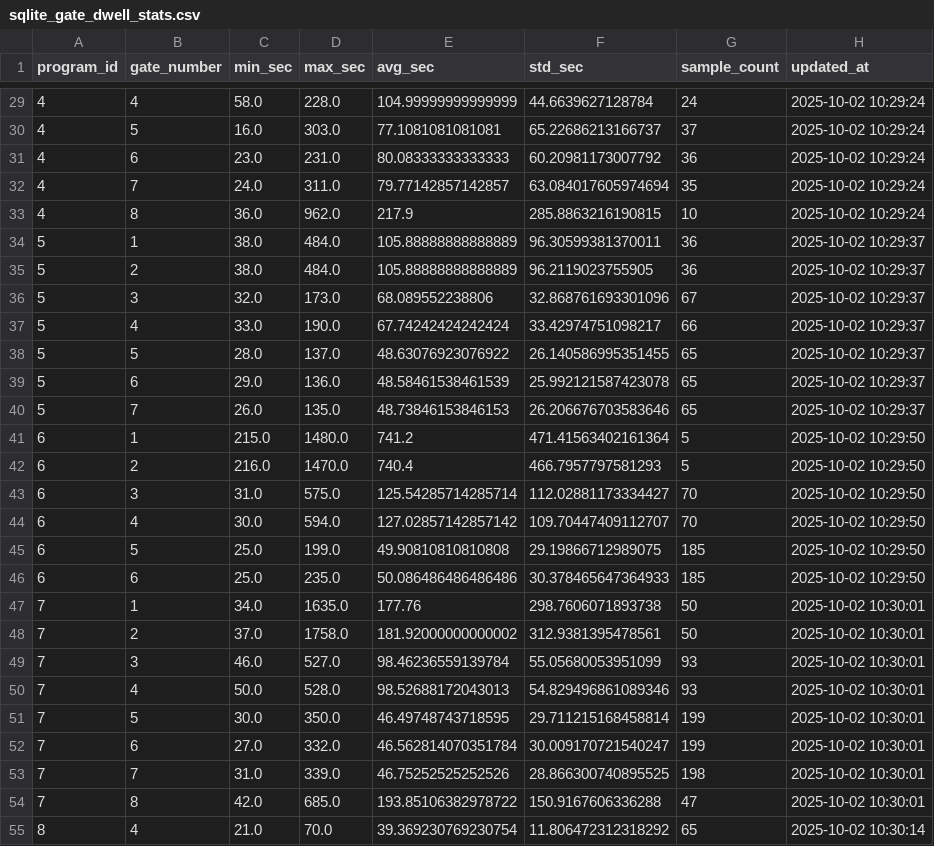
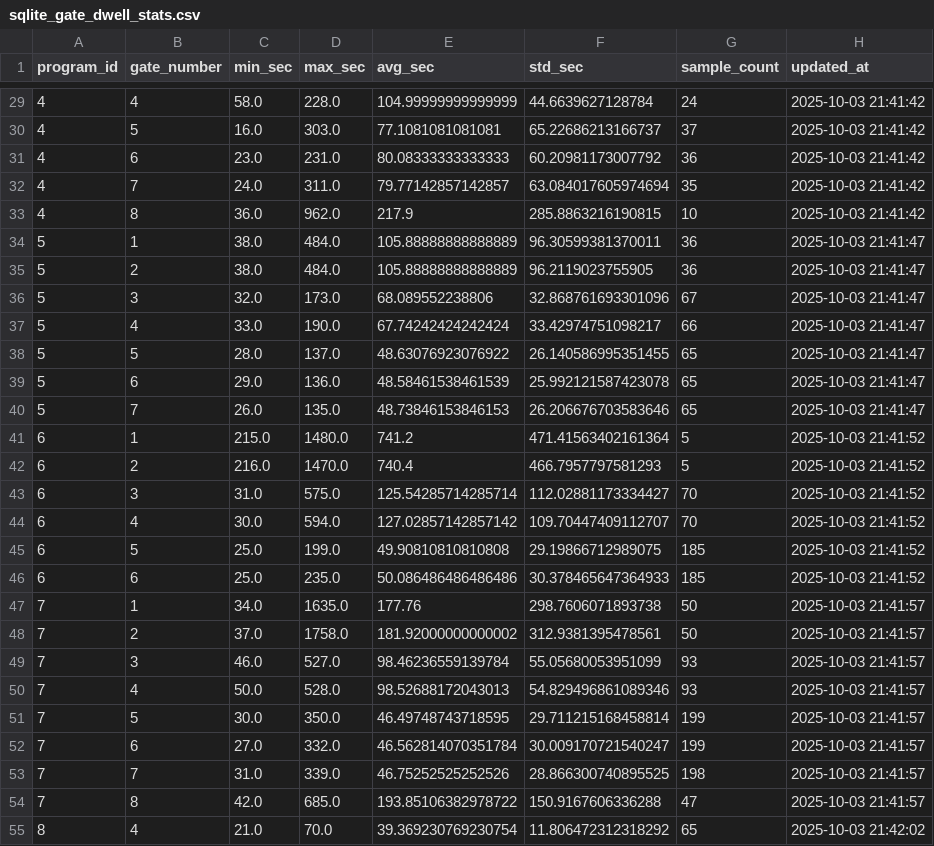
Before and after one commit to MachineGunMichael/BatcherHMI, a CSV file: python-worker/one_time_output/sqlite_gate_dwell_stats.csv, drawn as a sheet; only a part is shown, gaps mark what is left out; the diff covers the shown part only.

```diff
--- a/python-worker/one_time_output/sqlite_gate_dwell_stats.csv
+++ b/python-worker/one_time_output/sqlite_gate_dwell_stats.csv
@@ -29,27 +29,27 @@ program_id,gate_number,min_sec,max_sec,avg_sec,std_sec,sample_count,updated_at
-4,4,58.0,228.0,104.99999999999999,44.6639627128784,24,2025-10-02 10:29:24
-4,5,16.0,303.0,77.1081081081081,65.22686213166737,37,2025-10-02 10:29:24
-4,6,23.0,231.0,80.08333333333333,60.20981173007792,36,2025-10-02 10:29:24
-4,7,24.0,311.0,79.77142857142857,63.084017605974694,35,2025-10-02 10:29:24
-4,8,36.0,962.0,217.9,285.8863216190815,10,2025-10-02 10:29:24
-5,1,38.0,484.0,105.88888888888889,96.30599381370011,36,2025-10-02 10:29:37
-5,2,38.0,484.0,105.88888888888889,96.2119023755905,36,2025-10-02 10:29:37
-5,3,32.0,173.0,68.089552238806,32.868761693301096,67,2025-10-02 10:29:37
-5,4,33.0,190.0,67.74242424242424,33.42974751098217,66,2025-10-02 10:29:37
-5,5,28.0,137.0,48.63076923076922,26.140586995351455,65,2025-10-02 10:29:37
-5,6,29.0,136.0,48.58461538461539,25.992121587423078,65,2025-10-02 10:29:37
-5,7,26.0,135.0,48.73846153846153,26.206676703583646,65,2025-10-02 10:29:37
-6,1,215.0,1480.0,741.2,471.41563402161364,5,2025-10-02 10:29:50
-6,2,216.0,1470.0,740.4,466.7957797581293,5,2025-10-02 10:29:50
-6,3,31.0,575.0,125.54285714285714,112.02881173334427,70,2025-10-02 10:29:50
-6,4,30.0,594.0,127.02857142857142,109.70447409112707,70,2025-10-02 10:29:50
-6,5,25.0,199.0,49.90810810810808,29.19866712989075,185,2025-10-02 10:29:50
-6,6,25.0,235.0,50.086486486486486,30.378465647364933,185,2025-10-02 10:29:50
-7,1,34.0,1635.0,177.76,298.7606071893738,50,2025-10-02 10:30:01
-7,2,37.0,1758.0,181.92000000000002,312.9381395478561,50,2025-10-02 10:30:01
-7,3,46.0,527.0,98.46236559139784,55.05680053951099,93,2025-10-02 10:30:01
-7,4,50.0,528.0,98.52688172043013,54.829496861089346,93,2025-10-02 10:30:01
-7,5,30.0,350.0,46.49748743718595,29.711215168458814,199,2025-10-02 10:30:01
-7,6,27.0,332.0,46.562814070351784,30.009170721540247,199,2025-10-02 10:30:01
-7,7,31.0,339.0,46.75252525252526,28.866300740895525,198,2025-10-02 10:30:01
-7,8,42.0,685.0,193.85106382978722,150.9167606336288,47,2025-10-02 10:30:01
-8,4,21.0,70.0,39.369230769230754,11.806472312318292,65,2025-10-02 10:30:14
+4,4,58.0,228.0,104.99999999999999,44.6639627128784,24,2025-10-03 21:41:42
+4,5,16.0,303.0,77.1081081081081,65.22686213166737,37,2025-10-03 21:41:42
+4,6,23.0,231.0,80.08333333333333,60.20981173007792,36,2025-10-03 21:41:42
+4,7,24.0,311.0,79.77142857142857,63.084017605974694,35,2025-10-03 21:41:42
+4,8,36.0,962.0,217.9,285.8863216190815,10,2025-10-03 21:41:42
+5,1,38.0,484.0,105.88888888888889,96.30599381370011,36,2025-10-03 21:41:47
+5,2,38.0,484.0,105.88888888888889,96.2119023755905,36,2025-10-03 21:41:47
+5,3,32.0,173.0,68.089552238806,32.868761693301096,67,2025-10-03 21:41:47
+5,4,33.0,190.0,67.74242424242424,33.42974751098217,66,2025-10-03 21:41:47
+5,5,28.0,137.0,48.63076923076922,26.140586995351455,65,2025-10-03 21:41:47
+5,6,29.0,136.0,48.58461538461539,25.992121587423078,65,2025-10-03 21:41:47
+5,7,26.0,135.0,48.73846153846153,26.206676703583646,65,2025-10-03 21:41:47
+6,1,215.0,1480.0,741.2,471.41563402161364,5,2025-10-03 21:41:52
+6,2,216.0,1470.0,740.4,466.7957797581293,5,2025-10-03 21:41:52
+6,3,31.0,575.0,125.54285714285714,112.02881173334427,70,2025-10-03 21:41:52
+6,4,30.0,594.0,127.02857142857142,109.70447409112707,70,2025-10-03 21:41:52
+6,5,25.0,199.0,49.90810810810808,29.19866712989075,185,2025-10-03 21:41:52
+6,6,25.0,235.0,50.086486486486486,30.378465647364933,185,2025-10-03 21:41:52
+7,1,34.0,1635.0,177.76,298.7606071893738,50,2025-10-03 21:41:57
+7,2,37.0,1758.0,181.92000000000002,312.9381395478561,50,2025-10-03 21:41:57
+7,3,46.0,527.0,98.46236559139784,55.05680053951099,93,2025-10-03 21:41:57
+7,4,50.0,528.0,98.52688172043013,54.829496861089346,93,2025-10-03 21:41:57
+7,5,30.0,350.0,46.49748743718595,29.711215168458814,199,2025-10-03 21:41:57
+7,6,27.0,332.0,46.562814070351784,30.009170721540247,199,2025-10-03 21:41:57
+7,7,31.0,339.0,46.75252525252526,28.866300740895525,198,2025-10-03 21:41:57
+7,8,42.0,685.0,193.85106382978722,150.9167606336288,47,2025-10-03 21:41:57
+8,4,21.0,70.0,39.369230769230754,11.806472312318292,65,2025-10-03 21:42:02
```
Also changed, not shown: 164 edited cells elsewhere in this file, python-worker/one_time_output/sqlite_program_stats.csv, python-worker/one_time_output/sqlite_recipe_stats.csv, 9 other files.
